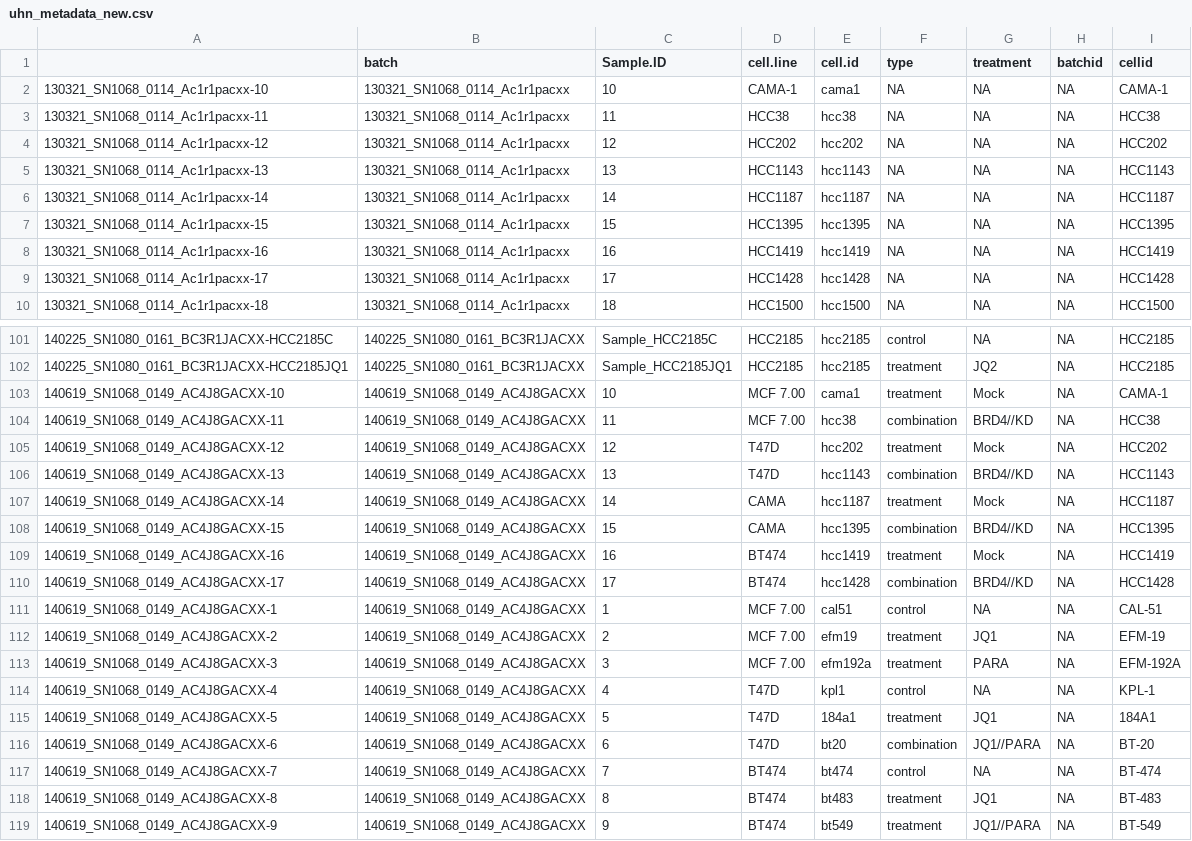
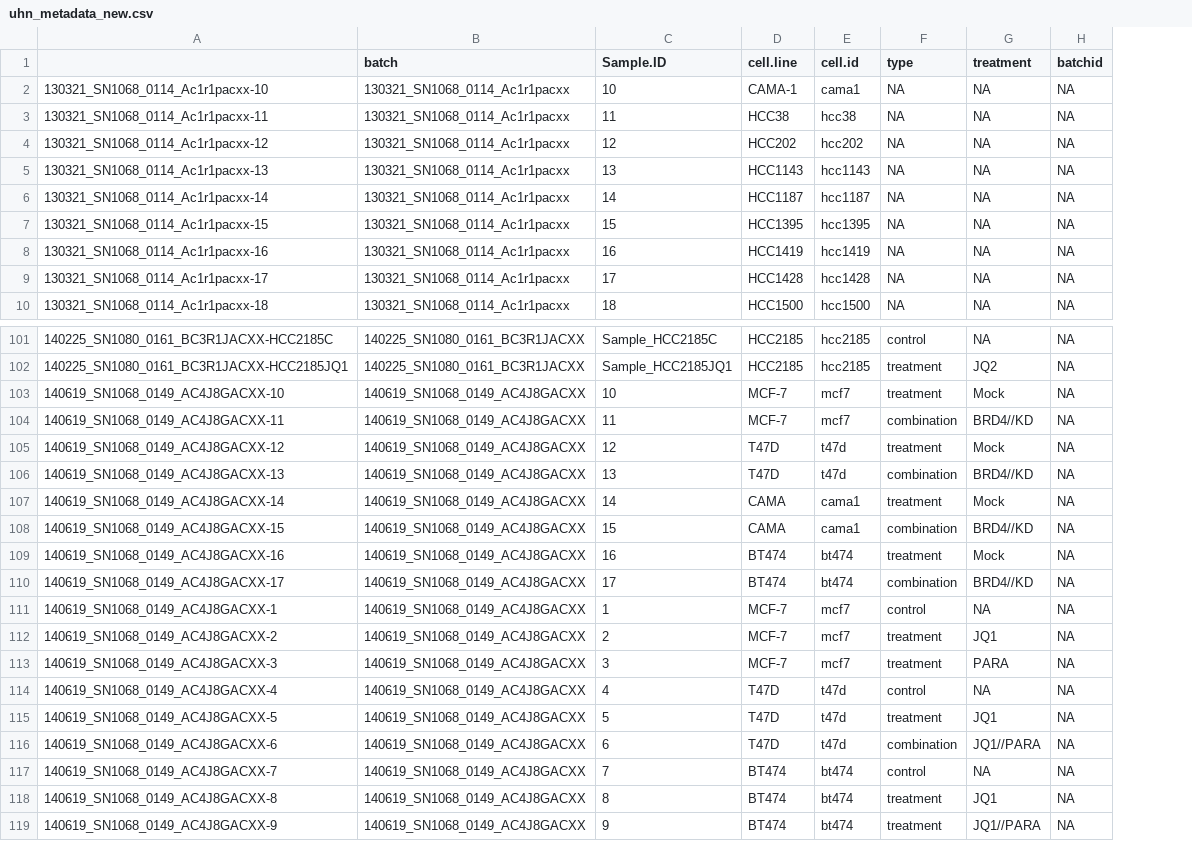
Before and after one commit to BHKLAB-DataProcessing/Annotations, a CSV file: uhn_metadata_new.csv, drawn as a sheet; only a part is shown, gaps mark what is left out; the diff covers the shown part only; the diff names each change by its address in the sheet, - before the commit and + after, or states it on an @@ line.

Commit message:
fixed uhn_meta

```diff
--- a/uhn_metadata_new.csv
+++ b/uhn_metadata_new.csv
-column I (cellid), rows 2-10: CAMA-1 | HCC38 | HCC202 | HCC1143 | HCC1187 | HCC1395 | HCC1419 | HCC1428 | HCC1500; rows 101-119: HCC2185 | HCC2185 | CAMA-1 | HCC38 | HCC202 | HCC1143 | HCC1187 | HCC1395 | HCC1419 | HCC1428 | CAL-51 | EFM-19 | EFM-192A | KPL-1 | 184A1 | BT-20 | BT-474 | BT-483 | BT-549
-D103:D104 (cell.line): MCF 7.00
+D103:D104 (cell.line): MCF-7
-E103 (cell.id): cama1
+E103 (cell.id): mcf7
-E104 (cell.id): hcc38
+E104 (cell.id): mcf7
-E105 (cell.id): hcc202
+E105 (cell.id): t47d
-E106 (cell.id): hcc1143
+E106 (cell.id): t47d
-E107 (cell.id): hcc1187
+E107 (cell.id): cama1
-E108 (cell.id): hcc1395
+E108 (cell.id): cama1
-E109 (cell.id): hcc1419
+E109 (cell.id): bt474
-E110 (cell.id): hcc1428
+E110 (cell.id): bt474
-D111:D113 (cell.line): MCF 7.00
+D111:D113 (cell.line): MCF-7
-E111 (cell.id): cal51
+E111 (cell.id): mcf7
-E112 (cell.id): efm19
+E112 (cell.id): mcf7
-E113 (cell.id): efm192a
+E113 (cell.id): mcf7
-E114 (cell.id): kpl1
+E114 (cell.id): t47d
-E115 (cell.id): 184a1
+E115 (cell.id): t47d
-E116 (cell.id): bt20
+E116 (cell.id): t47d
-E118 (cell.id): bt483
+E118 (cell.id): bt474
-E119 (cell.id): bt549
+E119 (cell.id): bt474
```
Also changed, not shown: 3 edited cells elsewhere in this file.
